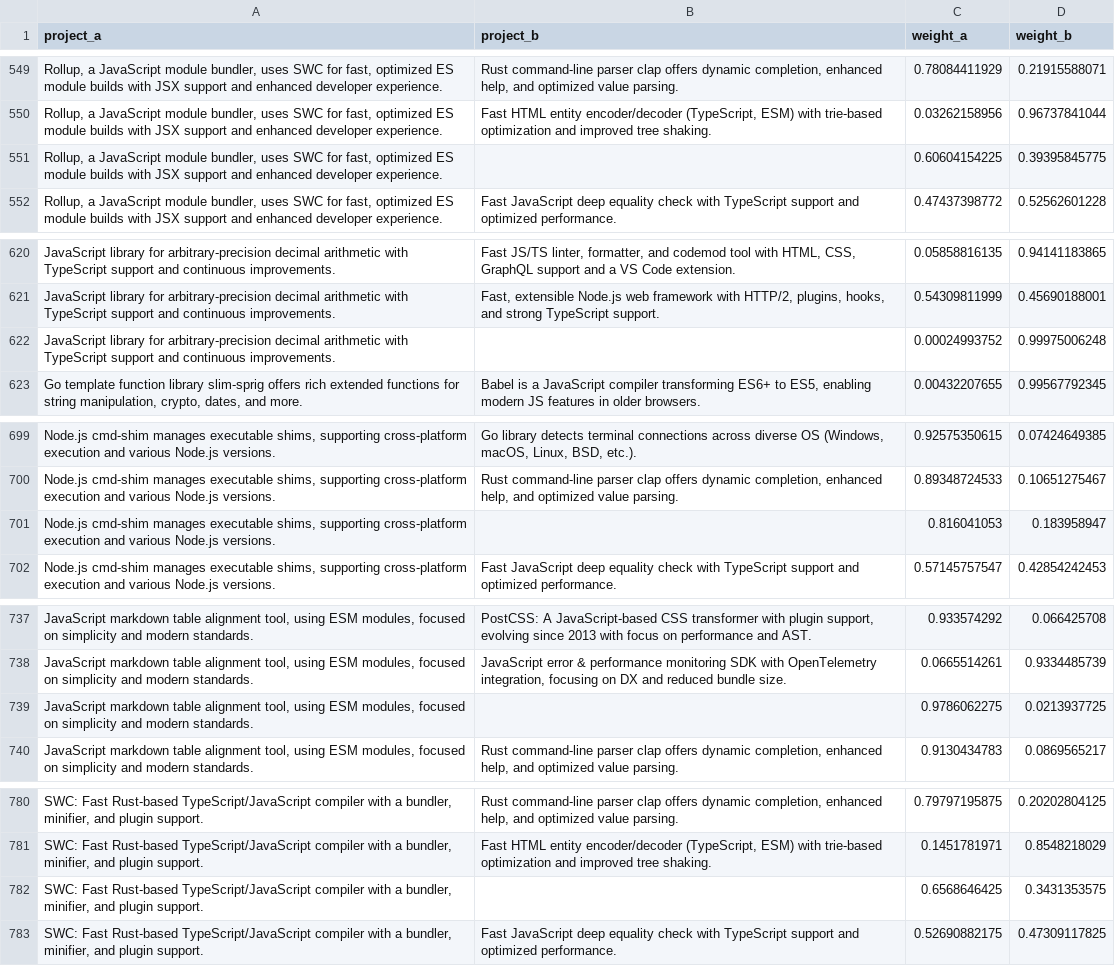
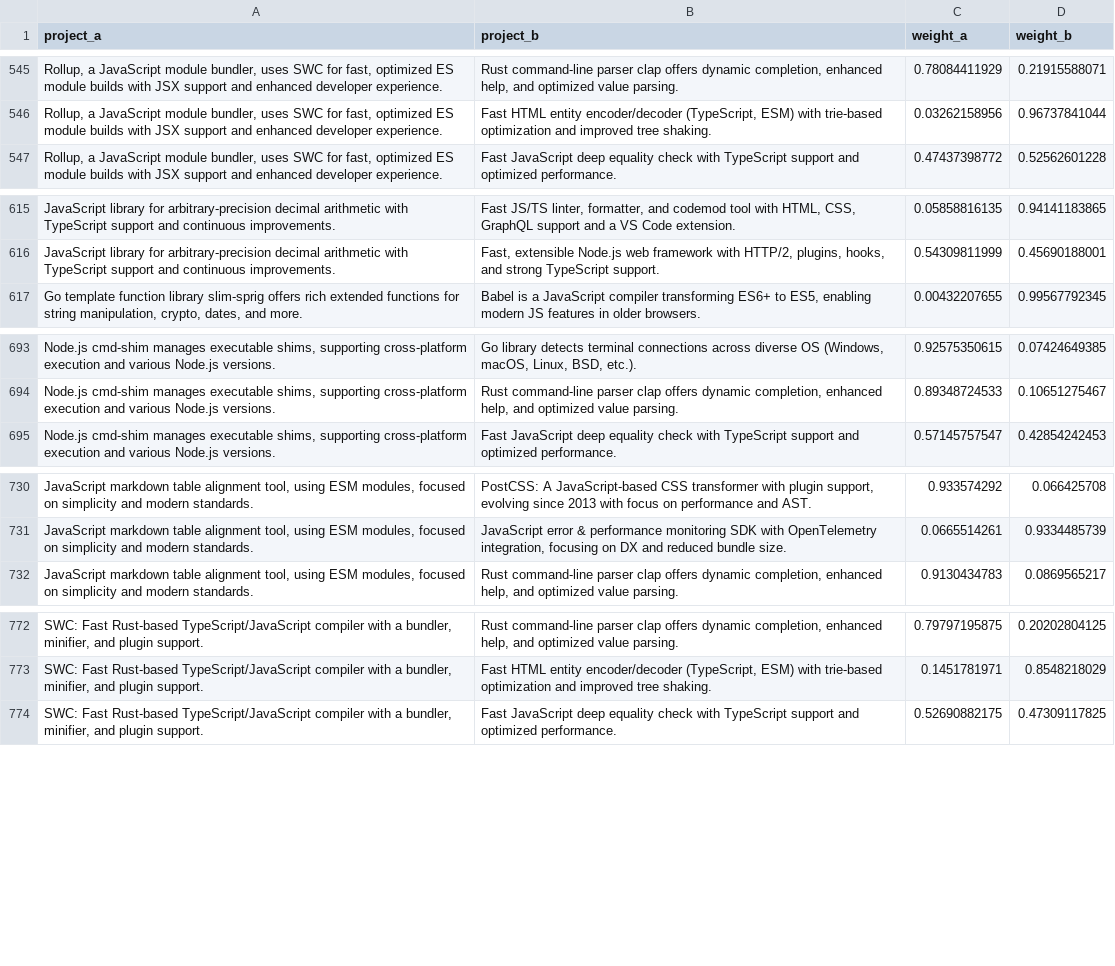
Before and after one commit to FaezehShakouri/bert4regression, a CSV file: data/test.csv, drawn as a sheet; only a part is shown, gaps mark what is left out; the diff covers the shown part only; the diff names each change by its address in the sheet, - before the commit and + after, or states it on an @@ line.

```diff
--- a/data/test.csv
+++ b/data/test.csv
-row 551: Rollup, a JavaScript module bundler, uses SWC for fast, optimized ES module builds with JSX support and enhanced developer experience. |  | 0.60604154225 | 0.39395845775
-row 622: JavaScript library for arbitrary-precision decimal arithmetic with TypeScript support and continuous improvements. |  | 0.00024993752 | 0.99975006248
-row 701: Node.js cmd-shim manages executable shims, supporting cross-platform execution and various Node.js versions. |  | 0.816041053 | 0.183958947
-row 739: JavaScript markdown table alignment tool, using ESM modules, focused on simplicity and modern standards. |  | 0.9786062275 | 0.0213937725
-row 782: SWC: Fast Rust-based TypeScript/JavaScript compiler with a bundler, minifier, and plugin support. |  | 0.6568646425 | 0.3431353575
```
Also changed, not shown: 45 removed rows and 10 edited cells elsewhere in this file, 3 other files.
